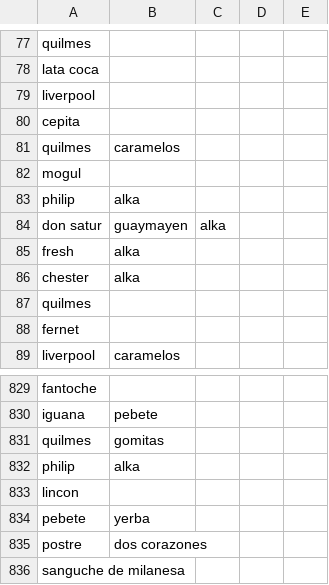
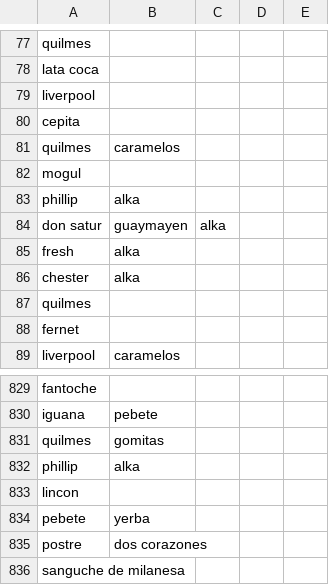
Before and after one commit to nicosurgen/Small-market, a CSV file: kiosco.csv, drawn as a sheet; only a part is shown, gaps mark what is left out.

```diff
--- a/kiosco.csv
+++ b/kiosco.csv
@@ -82,3 +82,3 @@ quilmes,caramelos,,,
 mogul,,,,
-philip,alka,,,
+phillip,alka,,,
 don satur,guaymayen,alka,,
@@ -831,3 +831,3 @@ iguana,pebete,,,
 quilmes,gomitas,,,
-philip,alka,,,
+phillip,alka,,,
 lincon,,,,
```
Also changed, not shown: 2 other files.
